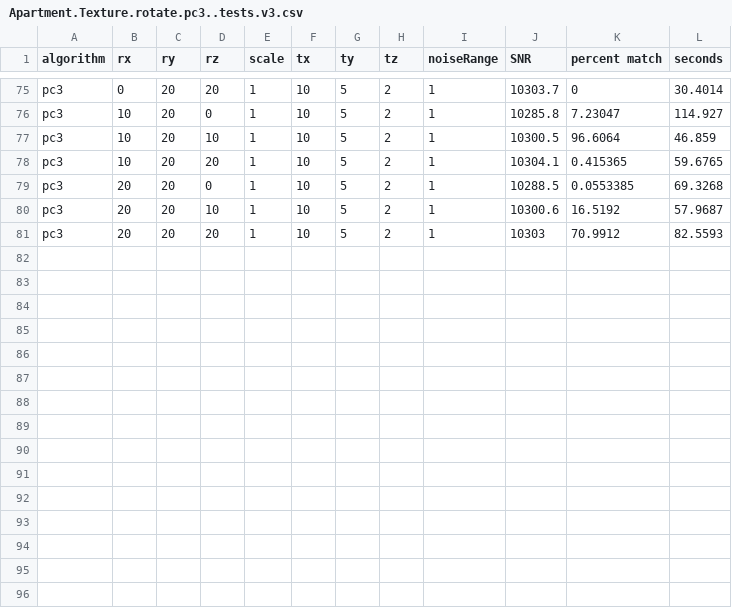
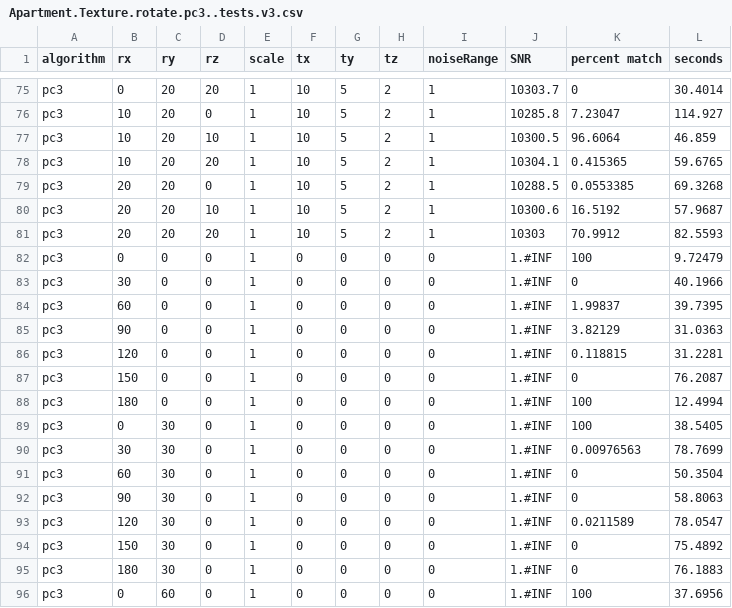
Before and after one commit to lukes611/phdThesis, a CSV file: experiments/Apartment.Texture.rotate.pc3..tests.v3.csv, drawn as a sheet; only a part is shown, gaps mark what is left out.

```diff
--- a/experiments/Apartment.Texture.rotate.pc3..tests.v3.csv
+++ b/experiments/Apartment.Texture.rotate.pc3..tests.v3.csv
@@ -81 +81,16 @@ pc3, 20, 20, 10, 1, 10, 5, 2, 1, 10300.6, 16.5192, 57.9687
 pc3, 20, 20, 20, 1, 10, 5, 2, 1, 10303, 70.9912, 82.5593
+pc3, 0, 0, 0, 1, 0, 0, 0, 0, 1.#INF, 100, 9.72479
+pc3, 30, 0, 0, 1, 0, 0, 0, 0, 1.#INF, 0, 40.1966
+pc3, 60, 0, 0, 1, 0, 0, 0, 0, 1.#INF, 1.99837, 39.7395
+pc3, 90, 0, 0, 1, 0, 0, 0, 0, 1.#INF, 3.82129, 31.0363
+pc3, 120, 0, 0, 1, 0, 0, 0, 0, 1.#INF, 0.118815, 31.2281
+pc3, 150, 0, 0, 1, 0, 0, 0, 0, 1.#INF, 0, 76.2087
+pc3, 180, 0, 0, 1, 0, 0, 0, 0, 1.#INF, 100, 12.4994
+pc3, 0, 30, 0, 1, 0, 0, 0, 0, 1.#INF, 100, 38.5405
+pc3, 30, 30, 0, 1, 0, 0, 0, 0, 1.#INF, 0.00976563, 78.7699
+pc3, 60, 30, 0, 1, 0, 0, 0, 0, 1.#INF, 0, 50.3504
+pc3, 90, 30, 0, 1, 0, 0, 0, 0, 1.#INF, 0, 58.8063
+pc3, 120, 30, 0, 1, 0, 0, 0, 0, 1.#INF, 0.0211589, 78.0547
+pc3, 150, 30, 0, 1, 0, 0, 0, 0, 1.#INF, 0, 75.4892
+pc3, 180, 30, 0, 1, 0, 0, 0, 0, 1.#INF, 0, 76.1883
+pc3, 0, 60, 0, 1, 0, 0, 0, 0, 1.#INF, 100, 37.6956
```
Also changed, not shown: experiments/Apartment.Texture.rotate.pc..tests.v3.csv, experiments/Apartment.Texture.rotate.pc2..tests.v3.csv, 1 other file.
